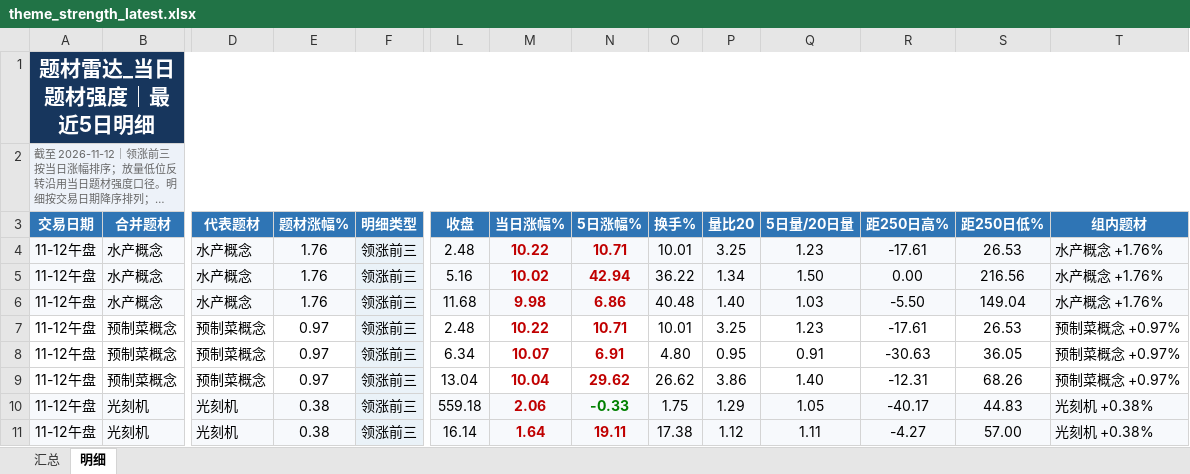
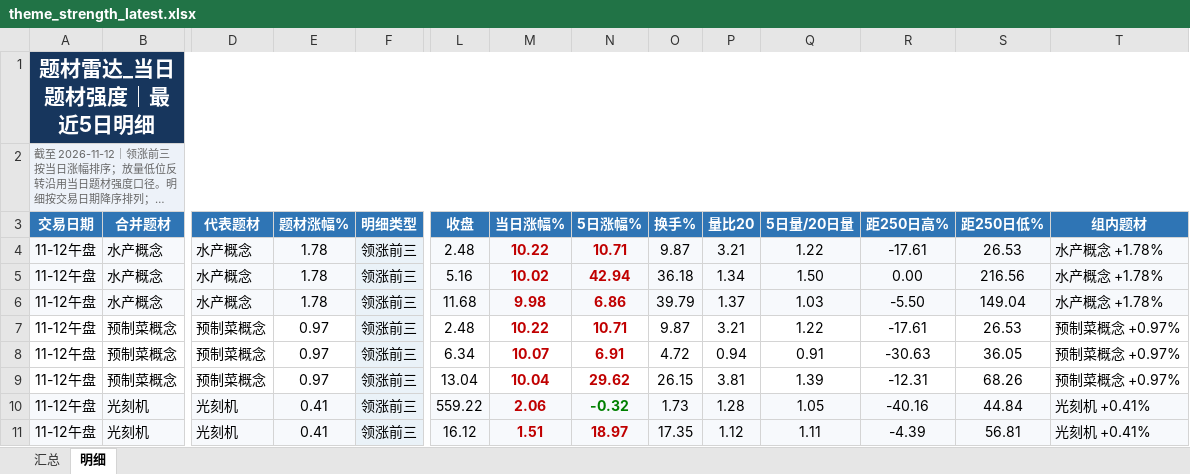
Before and after one commit to nancybhc/a-share-blast-lab, an Excel workbook: data/theme_strength_latest.xlsx, sheet 明细, drawn as a sheet; only a part is shown, gaps mark what is left out; long unchanged cells end in …; values as stored, in another font and other column widths than the file's, no borders; the diff covers the shown part only; the diff names each change by its address in the sheet, - before the commit and + after, or states it on an @@ line.

```diff
--- a/data/theme_strength_latest.xlsx (sheet 明细)
+++ b/data/theme_strength_latest.xlsx (sheet 明细)
-E4:E6 (题材涨幅%): 1.76
+E4:E6 (题材涨幅%): 1.78
-O4 (换手%): 10.01
+O4 (换手%): 9.87
-P4 (量比20): 3.25
+P4 (量比20): 3.21
-Q4 (5日量/20日量): 1.23
+Q4 (5日量/20日量): 1.22
-T4:T6 (组内题材): 水产概念 +1.76%
+T4:T6 (组内题材): 水产概念 +1.78%
-O5 (换手%): 36.22
+O5 (换手%): 36.18
-O6 (换手%): 40.48
+O6 (换手%): 39.79
-P6 (量比20): 1.40
+P6 (量比20): 1.37
-O7 (换手%): 10.01
+O7 (换手%): 9.87
-P7 (量比20): 3.25
+P7 (量比20): 3.21
-Q7 (5日量/20日量): 1.23
+Q7 (5日量/20日量): 1.22
-O8 (换手%): 4.80
+O8 (换手%): 4.72
-P8 (量比20): 0.95
+P8 (量比20): 0.94
-O9 (换手%): 26.62
+O9 (换手%): 26.15
-P9 (量比20): 3.86
+P9 (量比20): 3.81
-Q9 (5日量/20日量): 1.40
+Q9 (5日量/20日量): 1.39
-E10:E11 (题材涨幅%): 0.38
+E10:E11 (题材涨幅%): 0.41
-L10 (收盘): 559.18
+L10 (收盘): 559.22
-N10 (5日涨幅%): -0.33
+N10 (5日涨幅%): -0.32
-O10 (换手%): 1.75
+O10 (换手%): 1.73
-P10 (量比20): 1.29
+P10 (量比20): 1.28
-R10 (距250日高%): -40.17
+R10 (距250日高%): -40.16
-S10 (距250日低%): 44.83
+S10 (距250日低%): 44.84
-T10:T11 (组内题材): 光刻机 +0.38%
+T10:T11 (组内题材): 光刻机 +0.41%
-L11 (收盘): 16.14
+L11 (收盘): 16.12
-M11 (当日涨幅%): 1.64
+M11 (当日涨幅%): 1.51
-N11 (5日涨幅%): 19.11
+N11 (5日涨幅%): 18.97
-O11 (换手%): 17.38
+O11 (换手%): 17.35
-R11 (距250日高%): -4.27
+R11 (距250日高%): -4.39
-S11 (距250日低%): 57.00
+S11 (距250日低%): 56.81
```
Also changed, not shown: 1 added row, 1 removed row and 47 edited cells elsewhere in this sheet, sheet 汇总, 8 other files.
